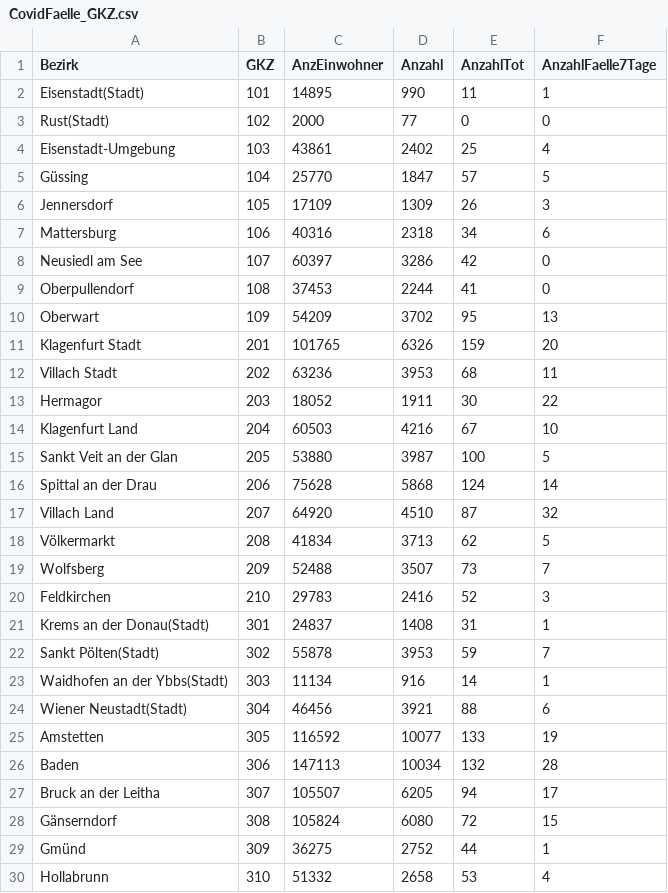
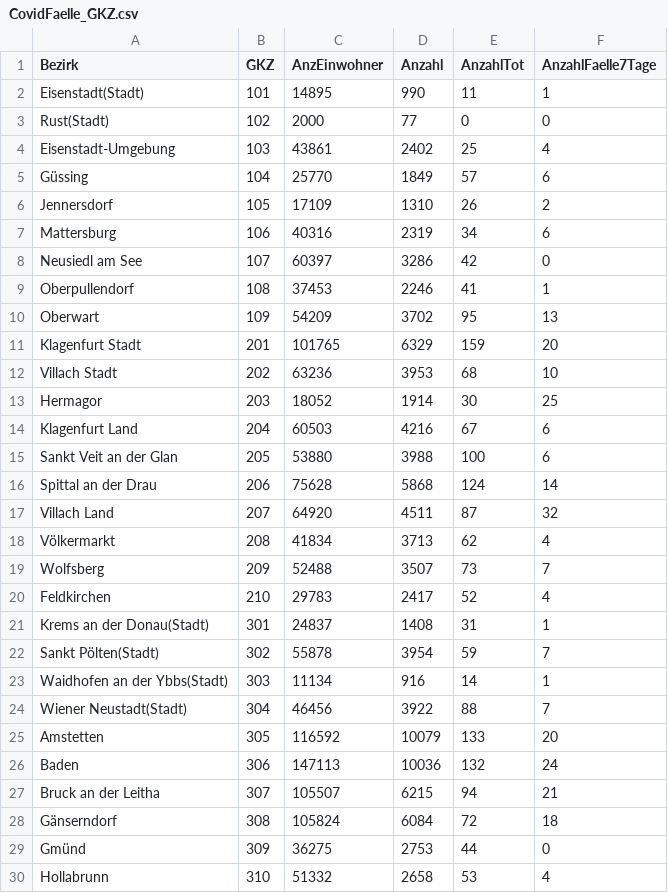
Before and after one commit to at062084/COVID-19-Austria, a CSV file: bmsgpk/data/ages/CovidFaelle_GKZ.csv, drawn as a sheet; only a part is shown; the diff covers the shown part only.

```diff
--- a/bmsgpk/data/ages/CovidFaelle_GKZ.csv
+++ b/bmsgpk/data/ages/CovidFaelle_GKZ.csv
@@ -4,27 +4,27 @@ Rust(Stadt);102;2000;77;0;0
 Eisenstadt-Umgebung;103;43861;2402;25;4
-Güssing;104;25770;1847;57;5
-Jennersdorf;105;17109;1309;26;3
-Mattersburg;106;40316;2318;34;6
+Güssing;104;25770;1849;57;6
+Jennersdorf;105;17109;1310;26;2
+Mattersburg;106;40316;2319;34;6
 Neusiedl am See;107;60397;3286;42;0
-Oberpullendorf;108;37453;2244;41;0
+Oberpullendorf;108;37453;2246;41;1
 Oberwart;109;54209;3702;95;13
-Klagenfurt Stadt;201;101765;6326;159;20
-Villach Stadt;202;63236;3953;68;11
-Hermagor;203;18052;1911;30;22
-Klagenfurt Land;204;60503;4216;67;10
-Sankt Veit an der Glan;205;53880;3987;100;5
+Klagenfurt Stadt;201;101765;6329;159;20
+Villach Stadt;202;63236;3953;68;10
+Hermagor;203;18052;1914;30;25
+Klagenfurt Land;204;60503;4216;67;6
+Sankt Veit an der Glan;205;53880;3988;100;6
 Spittal an der Drau;206;75628;5868;124;14
-Villach Land;207;64920;4510;87;32
-Völkermarkt;208;41834;3713;62;5
+Villach Land;207;64920;4511;87;32
+Völkermarkt;208;41834;3713;62;4
 Wolfsberg;209;52488;3507;73;7
-Feldkirchen;210;29783;2416;52;3
+Feldkirchen;210;29783;2417;52;4
 Krems an der Donau(Stadt);301;24837;1408;31;1
-Sankt Pölten(Stadt);302;55878;3953;59;7
+Sankt Pölten(Stadt);302;55878;3954;59;7
 Waidhofen an der Ybbs(Stadt);303;11134;916;14;1
-Wiener Neustadt(Stadt);304;46456;3921;88;6
-Amstetten;305;116592;10077;133;19
-Baden;306;147113;10034;132;28
-Bruck an der Leitha;307;105507;6205;94;17
-Gänserndorf;308;105824;6080;72;15
-Gmünd;309;36275;2752;44;1
+Wiener Neustadt(Stadt);304;46456;3922;88;7
+Amstetten;305;116592;10079;133;20
+Baden;306;147113;10036;132;24
+Bruck an der Leitha;307;105507;6215;94;21
+Gänserndorf;308;105824;6084;72;18
+Gmünd;309;36275;2753;44;0
 Hollabrunn;310;51332;2658;53;4
```
Also changed, not shown: 92 edited cells elsewhere in this file, bmsgpk/data/ages/CovidFaelle_Timeline.csv, bmsgpk/data/ages/CovidFallzahlen.csv, 12 other files.
